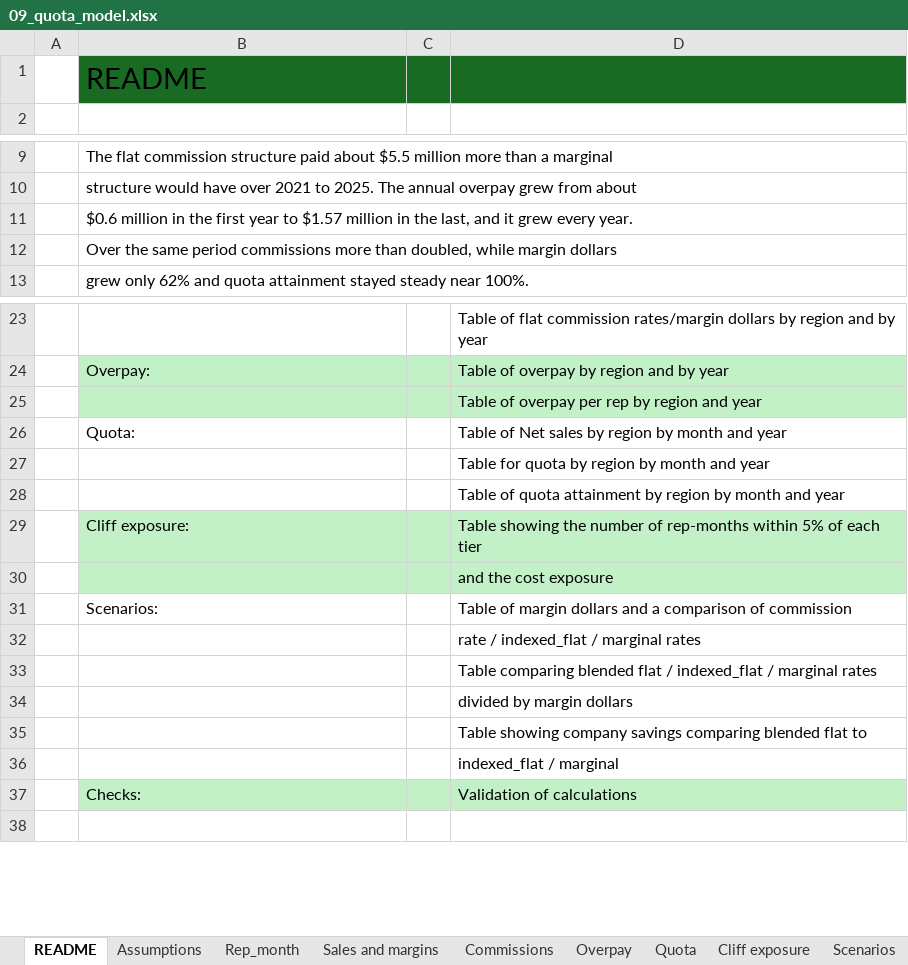
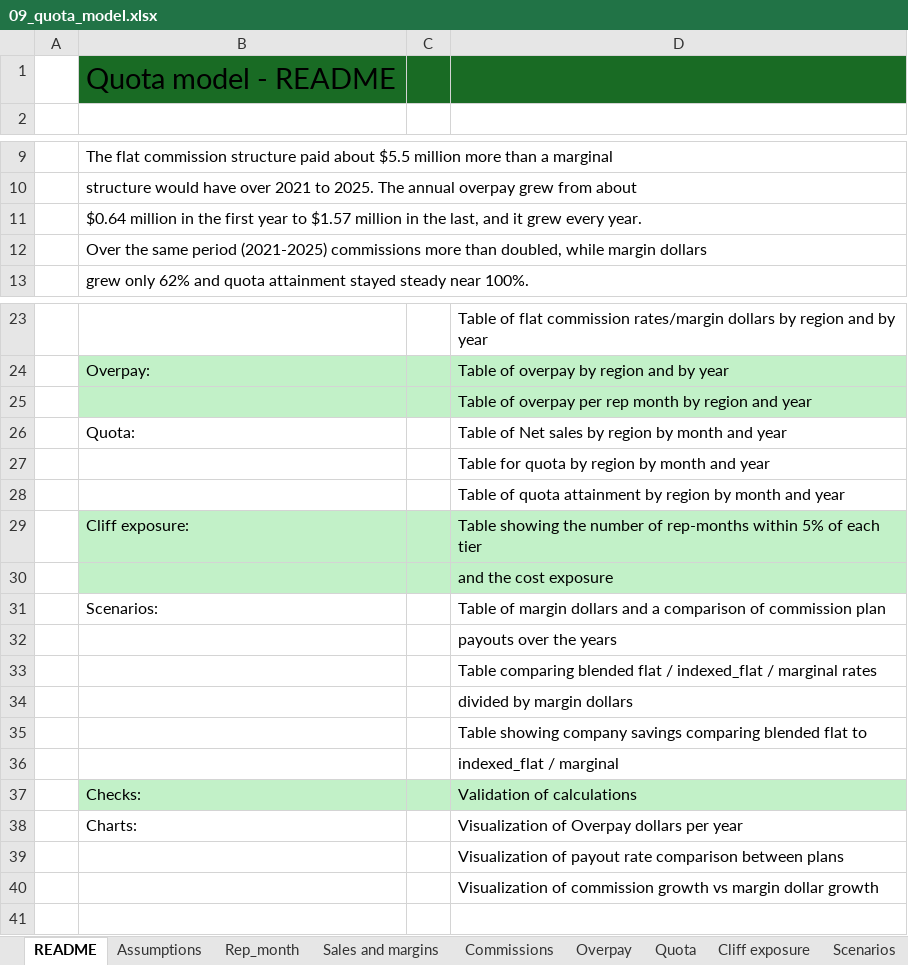
Before and after one commit to jglenn2nd-L-ohist/Analytics_portfolio, an Excel workbook: 09_quota_model/Excel/09_quota_model.xlsx, sheet README, drawn as a sheet; only a part is shown, gaps mark what is left out; values as stored, in another font and other column widths than the file's, no borders; the diff names each change by its address in the sheet, - before the commit and + after, or states it on an @@ line.

```diff
--- a/09_quota_model/Excel/09_quota_model.xlsx (sheet README)
+++ b/09_quota_model/Excel/09_quota_model.xlsx (sheet README)
-B1: README
+B1: Quota model - README
-B11: $0.6 million in…
+B11: $0.64 million in…
-B12: …same period commissions more…
+B12: …same period (2021-2025) commissions more…
-D25: …per rep by region…
+D25: …per rep month by region…
-D31: …of commission
+D31: …of commission plan
-D32: rate / indexed_flat / marginal rates
+D32: payouts over the years
+row 38:  | Charts: |  | Visualization of Overpay dollars per year
+row 39:  |  |  | Visualization of payout rate comparison between plans
+row 40:  |  |  | Visualization of commission growth vs margin dollar growth
```
Also changed, not shown: sheet Overpay, sheet Charts, sheet Checks, charts or pictures, 4 other files.
